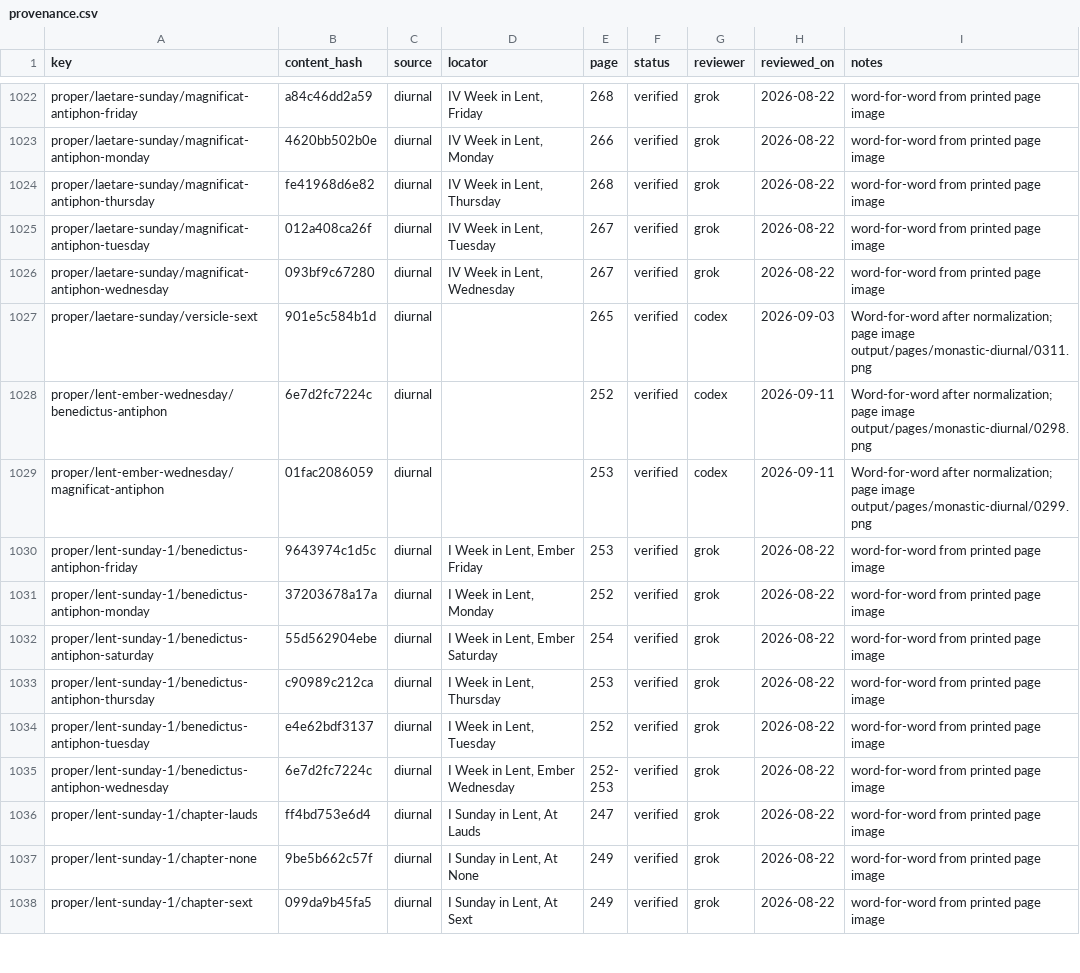
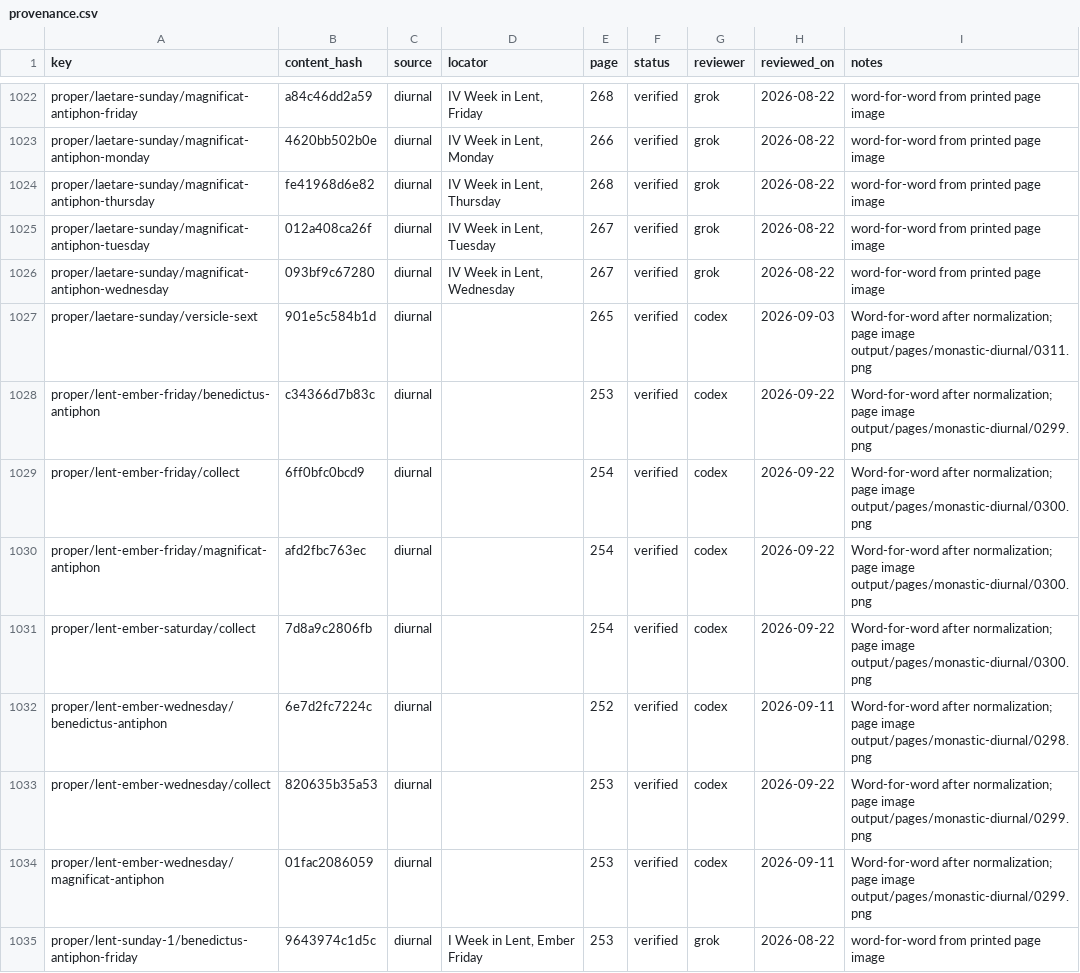
Before and after one commit to orthodoxwest/office, a CSV file: data/review/provenance.csv, drawn as a sheet; only a part is shown, gaps mark what is left out; the shorter side is filled out with more unchanged rows.

Commit message:
Verify Lent Ember collects and Friday antiphons

```diff
--- a/data/review/provenance.csv
+++ b/data/review/provenance.csv
@@ -1027,3 +1027,8 @@ proper/laetare-sunday/magnificat-antiphon-wednesday,093bf9c67280,diurnal,"IV Wee
 proper/laetare-sunday/versicle-sext,901e5c584b1d,diurnal,,265,verified,codex,2026-09-03,Word-for-word after normalization; page image output/pages/monastic-diurnal/0311.png
+proper/lent-ember-friday/benedictus-antiphon,c34366d7b83c,diurnal,,253,verified,codex,2026-09-22,Word-for-word after normalization; page image output/pages/monastic-diurnal/0299.png
+proper/lent-ember-friday/collect,6ff0bfc0bcd9,diurnal,,254,verified,codex,2026-09-22,Word-for-word after normalization; page image output/pages/monastic-diurnal/0300.png
+proper/lent-ember-friday/magnificat-antiphon,afd2fbc763ec,diurnal,,254,verified,codex,2026-09-22,Word-for-word after normalization; page image output/pages/monastic-diurnal/0300.png
+proper/lent-ember-saturday/collect,7d8a9c2806fb,diurnal,,254,verified,codex,2026-09-22,Word-for-word after normalization; page image output/pages/monastic-diurnal/0300.png
 proper/lent-ember-wednesday/benedictus-antiphon,6e7d2fc7224c,diurnal,,252,verified,codex,2026-09-11,Word-for-word after normalization; page image output/pages/monastic-diurnal/0298.png
+proper/lent-ember-wednesday/collect,820635b35a53,diurnal,,253,verified,codex,2026-09-22,Word-for-word after normalization; page image output/pages/monastic-diurnal/0299.png
 proper/lent-ember-wednesday/magnificat-antiphon,01fac2086059,diurnal,,253,verified,codex,2026-09-11,Word-for-word after normalization; page image output/pages/monastic-diurnal/0299.png
```
Also changed, not shown: 3 other files.
